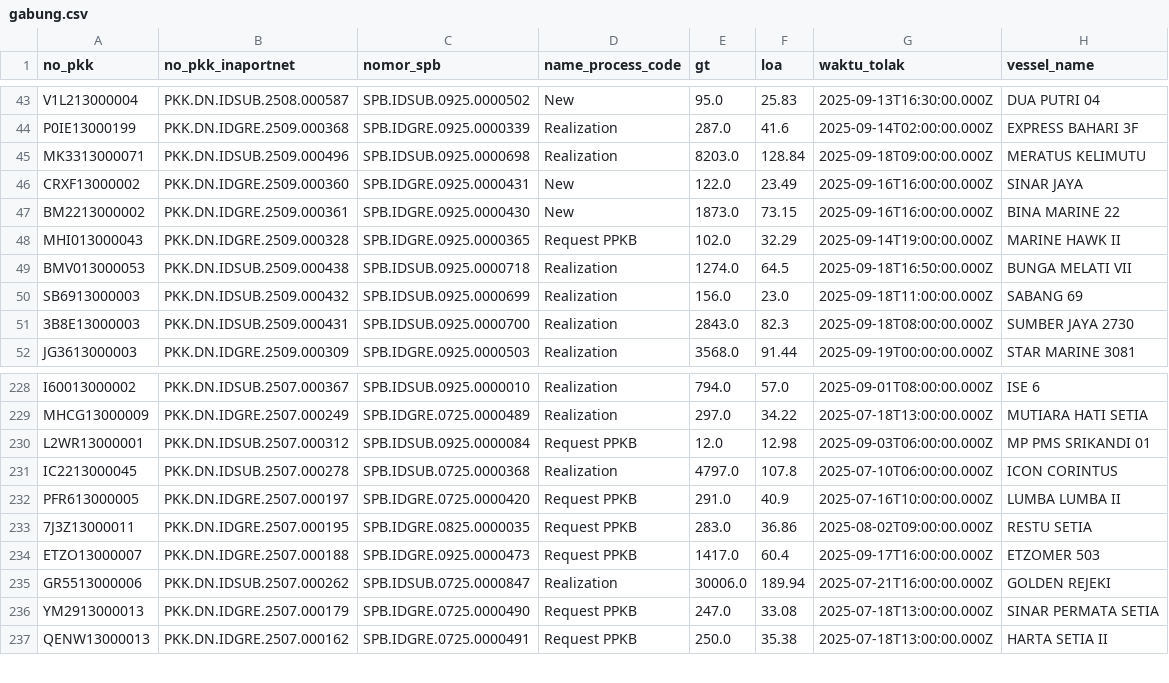
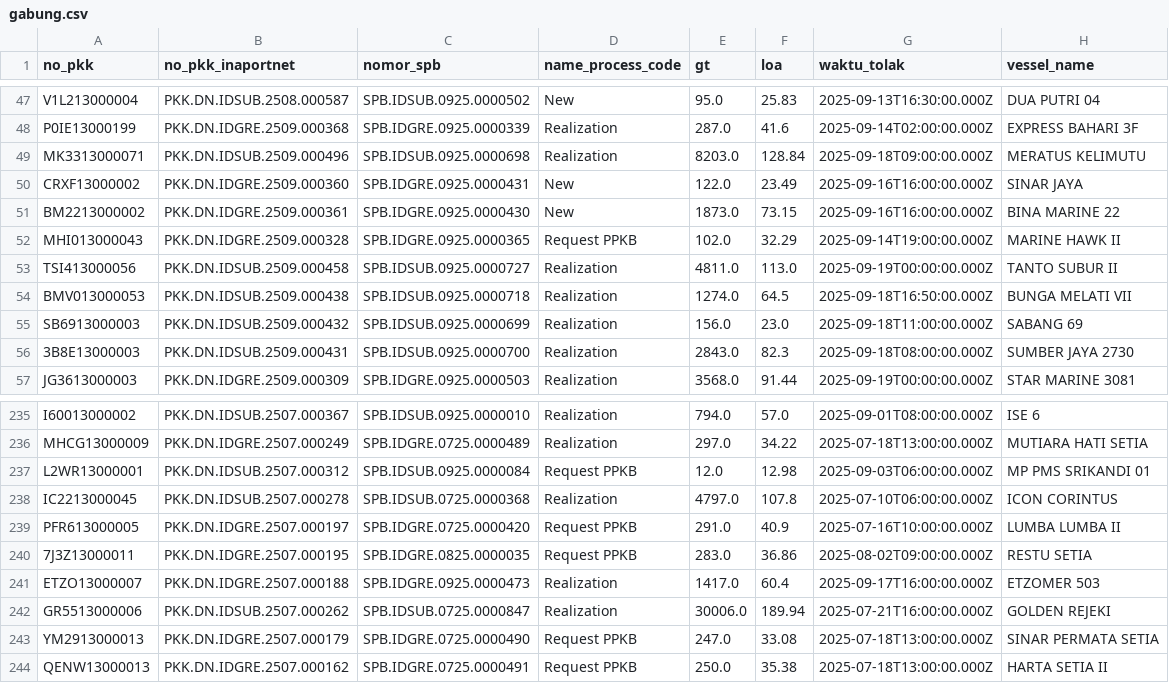
Before and after one commit to Hadi197/Outstanding, a CSV file: gabung.csv, drawn as a sheet; only a part is shown, gaps mark what is left out; the diff covers the shown part only.

```diff
--- a/gabung.csv
+++ b/gabung.csv
@@ -48,2 +52,3 @@ BM2213000002,PKK.DN.IDGRE.2509.000361,SPB.IDGRE.0925.0000430,New,1873.0,73.15,20
 MHI013000043,PKK.DN.IDGRE.2509.000328,SPB.IDGRE.0925.0000365,Request PPKB,102.0,32.29,2025-09-14T19:00:00.000Z,MARINE HAWK II
+TSI413000056,PKK.DN.IDSUB.2509.000458,SPB.IDSUB.0925.0000727,Realization,4811.0,113.0,2025-09-19T00:00:00.000Z,TANTO SUBUR II
 BMV013000053,PKK.DN.IDSUB.2509.000438,SPB.IDSUB.0925.0000718,Realization,1274.0,64.5,2025-09-18T16:50:00.000Z,BUNGA MELATI VII
@@ -233,3 +240,3 @@ PFR613000005,PKK.DN.IDGRE.2507.000197,SPB.IDGRE.0725.0000420,Request PPKB,291.0,
 7J3Z13000011,PKK.DN.IDGRE.2507.000195,SPB.IDGRE.0825.0000035,Request PPKB,283.0,36.86,2025-08-02T09:00:00.000Z,RESTU SETIA
-ETZO13000007,PKK.DN.IDGRE.2507.000188,SPB.IDGRE.0925.0000473,Request PPKB,1417.0,60.4,2025-09-17T16:00:00.000Z,ETZOMER 503
+ETZO13000007,PKK.DN.IDGRE.2507.000188,SPB.IDGRE.0925.0000473,Realization,1417.0,60.4,2025-09-17T16:00:00.000Z,ETZOMER 503
 GR5513000006,PKK.DN.IDSUB.2507.000262,SPB.IDSUB.0725.0000847,Realization,30006.0,189.94,2025-07-21T16:00:00.000Z,GOLDEN REJEKI
```
Also changed, not shown: 11 added rows and 5 removed rows elsewhere in this file, wasop.csv, 1 other file.
